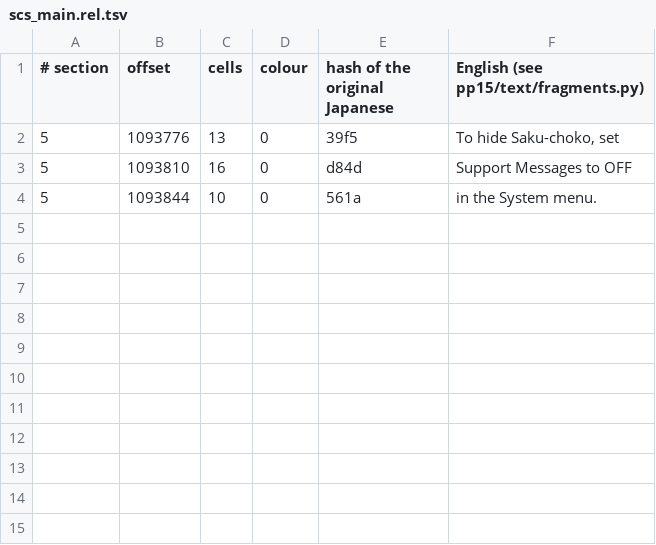
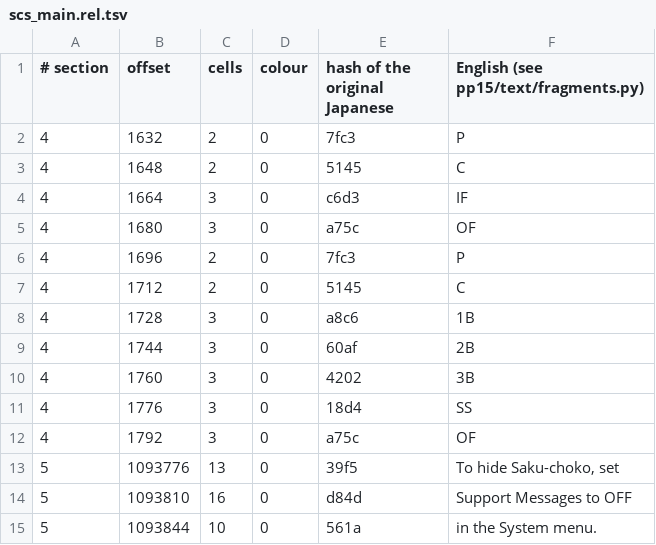
Before and after one commit to ogura-connection/Pawapros15-tools, a TSV file: translation/fragments/scs_main.rel.tsv, drawn as a sheet; the diff names each change by its address in the sheet, - before the commit and + after, or states it on an @@ line.

```diff
--- a/translation/fragments/scs_main.rel.tsv
+++ b/translation/fragments/scs_main.rel.tsv
+row 2: 4 | 1632 | 2 | 0 | 7fc3 | P
+row 3: 4 | 1648 | 2 | 0 | 5145 | C
+row 4: 4 | 1664 | 3 | 0 | c6d3 | IF
+row 5: 4 | 1680 | 3 | 0 | a75c | OF
+row 6: 4 | 1696 | 2 | 0 | 7fc3 | P
+row 7: 4 | 1712 | 2 | 0 | 5145 | C
+row 8: 4 | 1728 | 3 | 0 | a8c6 | 1B
+row 9: 4 | 1744 | 3 | 0 | 60af | 2B
+row 10: 4 | 1760 | 3 | 0 | 4202 | 3B
+row 11: 4 | 1776 | 3 | 0 | 18d4 | SS
+row 12: 4 | 1792 | 3 | 0 | a75c | OF
```
Also changed, not shown: translation/fragments/pena_sub.rel.tsv, translation/fragments/scs_end.rel.tsv, 1 other file.
